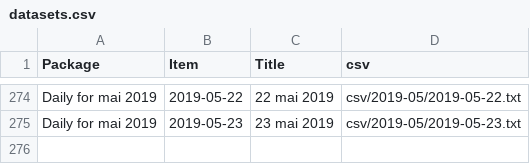
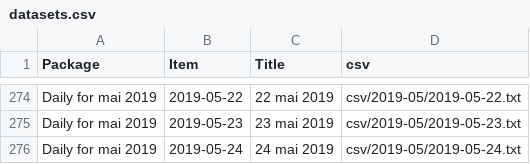
Before and after one commit to jsreynaud/jsreynaud.github.io, a CSV file: datasets.csv, drawn as a sheet; only a part is shown, gaps mark what is left out; the diff names each change by its address in the sheet, - before the commit and + after, or states it on an @@ line.

```diff
--- a/datasets.csv
+++ b/datasets.csv
+row 276: Daily for mai 2019 | 2019-05-24 | 24 mai 2019 | csv/2019-05/2019-05-24.txt
```
Also changed, not shown: 4 other files.
